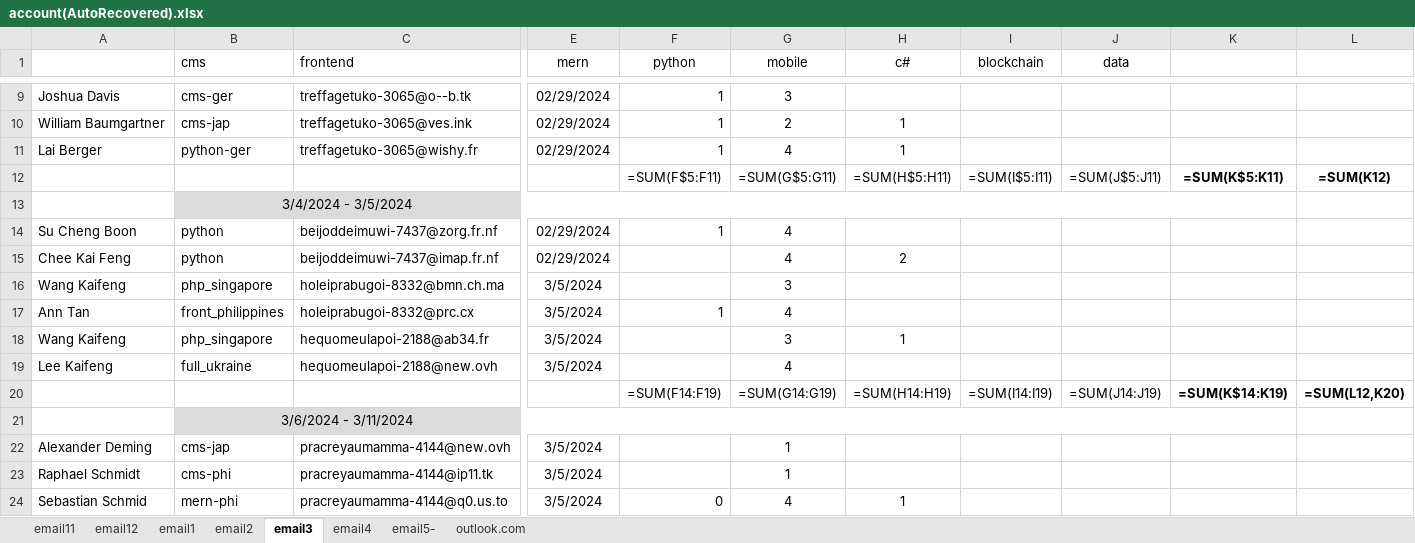
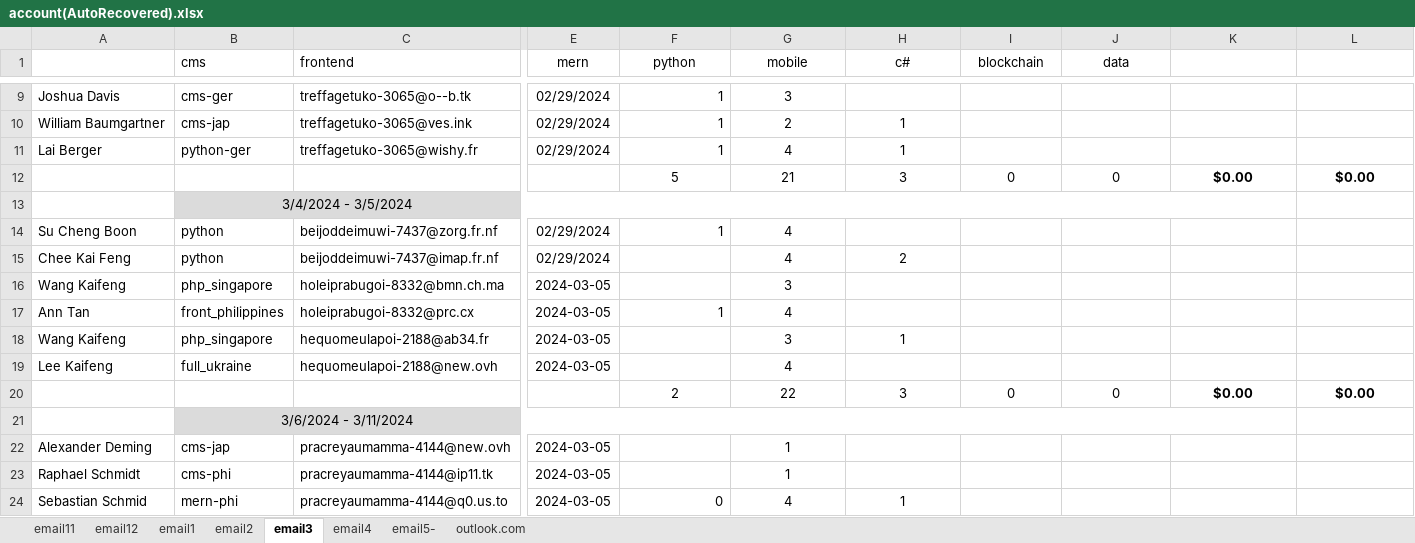
Before and after one commit to onlyhi00/me, an Excel workbook: account(AutoRecovered).xlsx, sheet email3, drawn as a sheet; only a part is shown, gaps mark what is left out; values as stored, in another font and other column widths than the file's, no borders; formulas without a stored value are shown as written; removed rows and columns are numbered as before the commit, all else as after; rows hold the shown columns only; the diff covers the shown part only; the diff names each change by its address in the sheet, - before the commit and + after, or states it on an @@ line.

```diff
--- a/account(AutoRecovered).xlsx (sheet email3)
+++ b/account(AutoRecovered).xlsx (sheet email3)
-row 12:  |  |  |  | =SUM(F$5:F11) | =SUM(G$5:G11) | =SUM(H$5:H11) | =SUM(I$5:I11) | =SUM(J$5:J11) | =SUM(K$5:K11) | =SUM(K12)
+row 12:  |  |  |  | 5 | 21 | 3 | 0 | 0 | $0.00 | $0.00
-E16:E19 (mern): 3/5/2024
+E16:E19 (mern): 2024-03-05
-row 20:  |  |  |  | =SUM(F14:F19) | =SUM(G14:G19) | =SUM(H14:H19) | =SUM(I14:I19) | =SUM(J14:J19) | =SUM(K$14:K19) | =SUM(L12,K20)
+row 20:  |  |  |  | 2 | 22 | 3 | 0 | 0 | $0.00 | $0.00
-E22:E24 (mern): 3/5/2024
+E22:E24 (mern): 2024-03-05
```
Also changed, not shown: 2 added rows, 2 removed rows and 208 edited cells elsewhere in this sheet, sheet email12, sheet email11, sheet email1, sheet email2, sheet email5-, sheet outlook.com, Data.xlsx.
